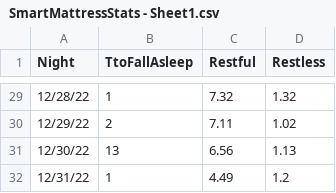
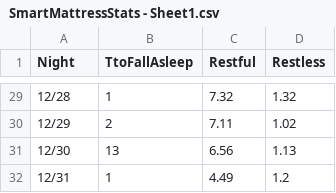
Before and after one commit to ACollins00/SmartMattressMoonPhases, a CSV file: SmartMattressStats - Sheet1.csv, drawn as a sheet; only a part is shown, gaps mark what is left out; the diff covers the shown part only.

```diff
--- a/SmartMattressStats - Sheet1.csv
+++ b/SmartMattressStats - Sheet1.csv
@@ -29,4 +29,4 @@ Night,TtoFallAsleep,Restful,Restless
-12/28/22,1,7.32,1.32
-12/29/22,2,7.11,1.02
-12/30/22,13,6.56,1.13
-12/31/22,1,4.49,1.2
+12/28,1,7.32,1.32
+12/29,2,7.11,1.02
+12/30,13,6.56,1.13
+12/31,1,4.49,1.2
```
Also changed, not shown: 27 edited cells elsewhere in this file.
